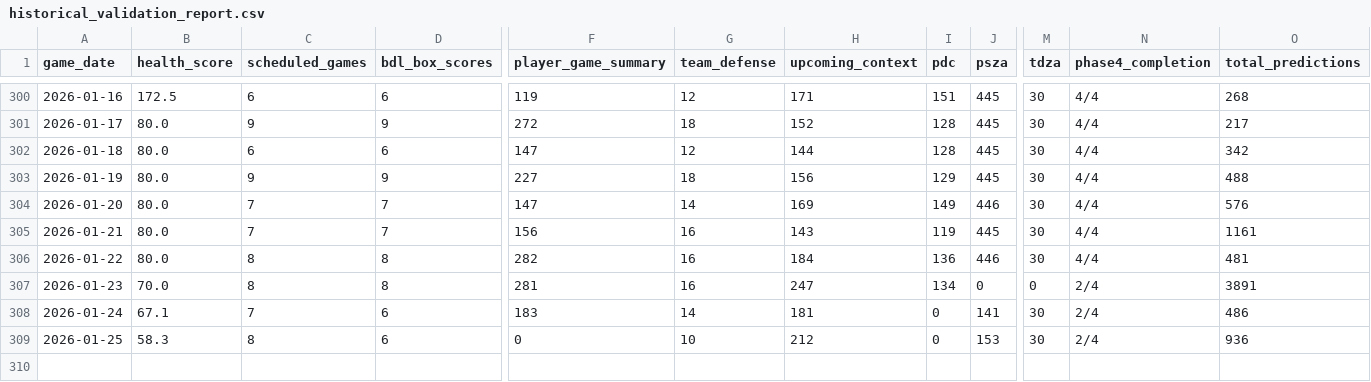
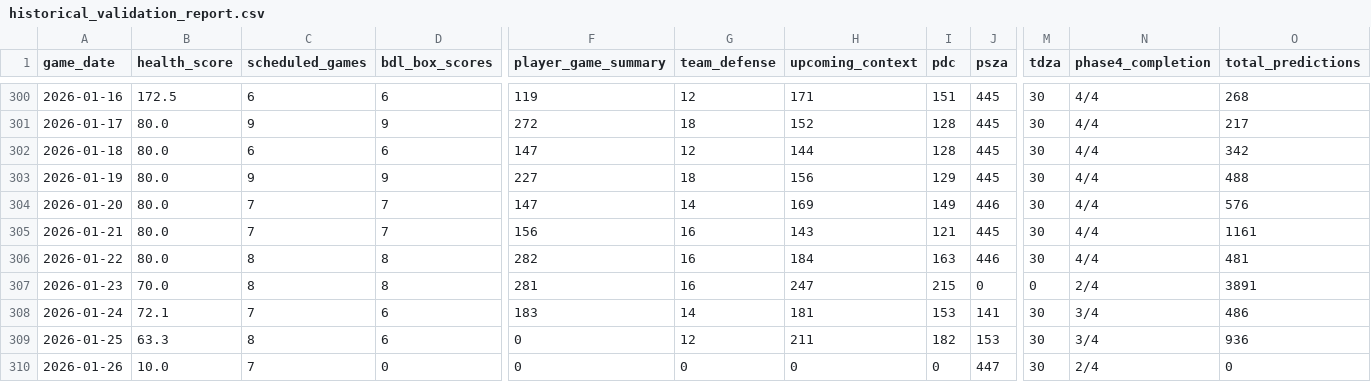
Before and after one commit to najicham/nba-stats-scraper, a CSV file: historical_validation_report.csv, drawn as a sheet; only a part is shown, gaps mark what is left out; rows hold the shown columns only; the diff covers the shown part only; the diff names each change by its address in the sheet, - before the commit and + after, or states it on an @@ line.

```diff
--- a/historical_validation_report.csv
+++ b/historical_validation_report.csv
-I305 (pdc): 119
+I305 (pdc): 121
-I306 (pdc): 136
+I306 (pdc): 163
-I307 (pdc): 134
+I307 (pdc): 215
-B308 (health_score): 67.1
+B308 (health_score): 72.1
-I308 (pdc): 0
+I308 (pdc): 153
-N308:N309 (phase4_completion): 2/4
+N308:N309 (phase4_completion): 3/4
-B309 (health_score): 58.3
+B309 (health_score): 63.3
-G309 (team_defense): 10
+G309 (team_defense): 12
-H309 (upcoming_context): 212
+H309 (upcoming_context): 211
-I309 (pdc): 0
+I309 (pdc): 182
+row 310: 2026-01-26 | 10.0 | 7 | 0 | 0 | 0 | 0 | 0 | 447 | 30 | 2/4 | 0
```
Also changed, not shown: 21 edited cells elsewhere in this file, 14 other files.
